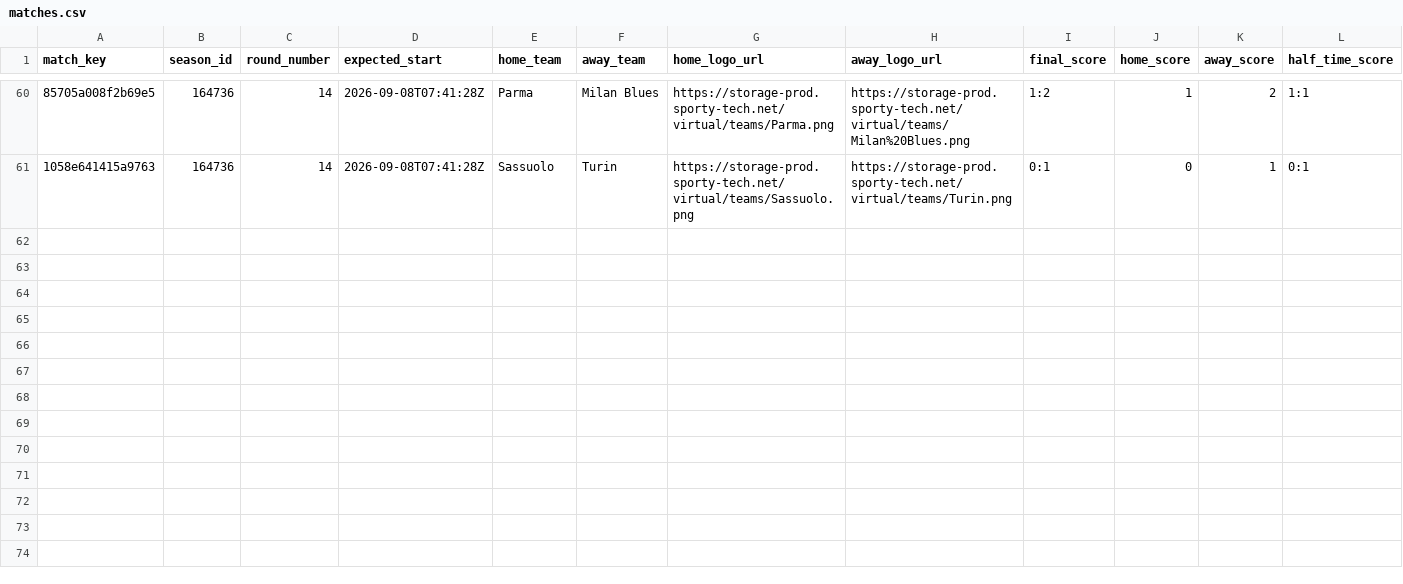
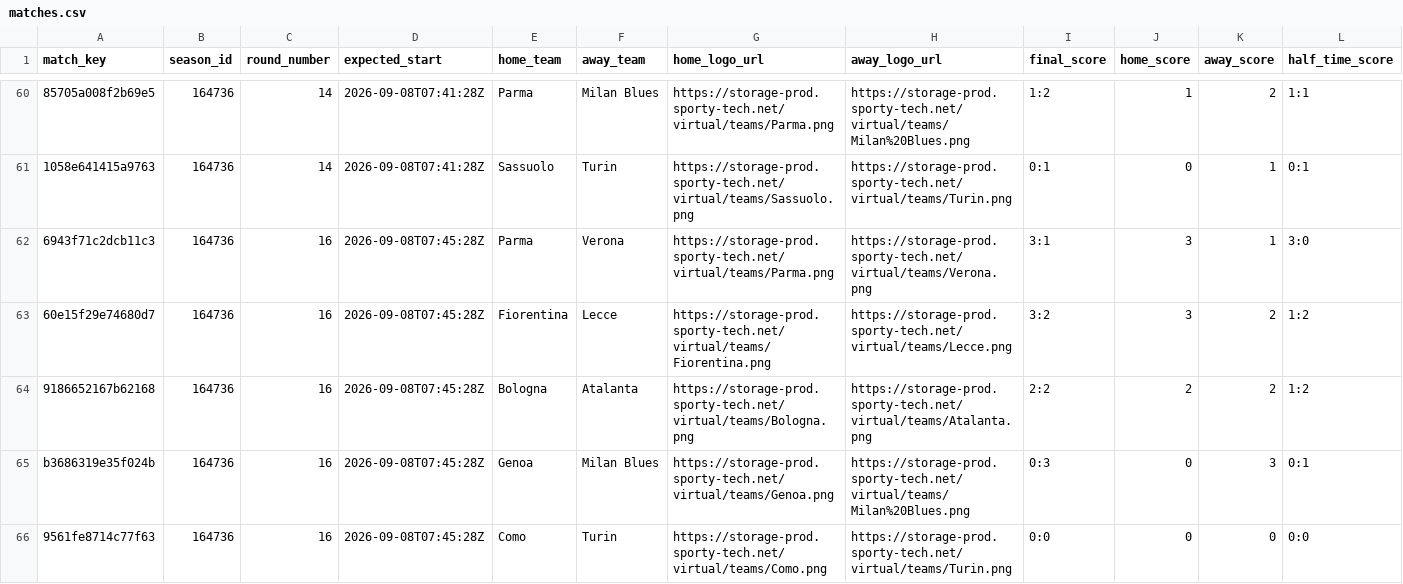
Before and after one commit to michaeldiary77-sys/virtual-leagues-collector, a CSV file: data/8036_italian-league/matches.csv, drawn as a sheet; only a part is shown, gaps mark what is left out; rows hold the shown columns only; the diff covers the shown part only; the diff names each change by its address in the sheet, - before the commit and + after, or states it on an @@ line.

```diff
--- a/data/8036_italian-league/matches.csv
+++ b/data/8036_italian-league/matches.csv
+row 62: 6943f71c2dcb11c3 | 164736 | 16 | 2026-09-08T07:45:28Z | Parma | Verona | https://storage-prod.sporty-tech.net/virtual/teams/Parma.png | https://storage-prod.sporty-tech.net/virtual/teams/Verona.png | 3:1 | 3 | 1 | 3:0
+row 63: 60e15f29e74680d7 | 164736 | 16 | 2026-09-08T07:45:28Z | Fiorentina | Lecce | https://storage-prod.sporty-tech.net/virtual/teams/Fiorentina.png | https://storage-prod.sporty-tech.net/virtual/teams/Lecce.png | 3:2 | 3 | 2 | 1:2
+row 64: 9186652167b62168 | 164736 | 16 | 2026-09-08T07:45:28Z | Bologna | Atalanta | https://storage-prod.sporty-tech.net/virtual/teams/Bologna.png | https://storage-prod.sporty-tech.net/virtual/teams/Atalanta.png | 2:2 | 2 | 2 | 1:2
+row 65: b3686319e35f024b | 164736 | 16 | 2026-09-08T07:45:28Z | Genoa | Milan Blues | https://storage-prod.sporty-tech.net/virtual/teams/Genoa.png | https://storage-prod.sporty-tech.net/virtual/teams/Milan%20Blues.png | 0:3 | 0 | 3 | 0:1
+row 66: 9561fe8714c77f63 | 164736 | 16 | 2026-09-08T07:45:28Z | Como | Turin | https://storage-prod.sporty-tech.net/virtual/teams/Como.png | https://storage-prod.sporty-tech.net/virtual/teams/Turin.png | 0:0 | 0 | 0 | 0:0
```
Also changed, not shown: 5 added rows elsewhere in this file, data/8035_english-league/matches.csv, data/8037_spanish-league/matches.csv, 35 other files.
